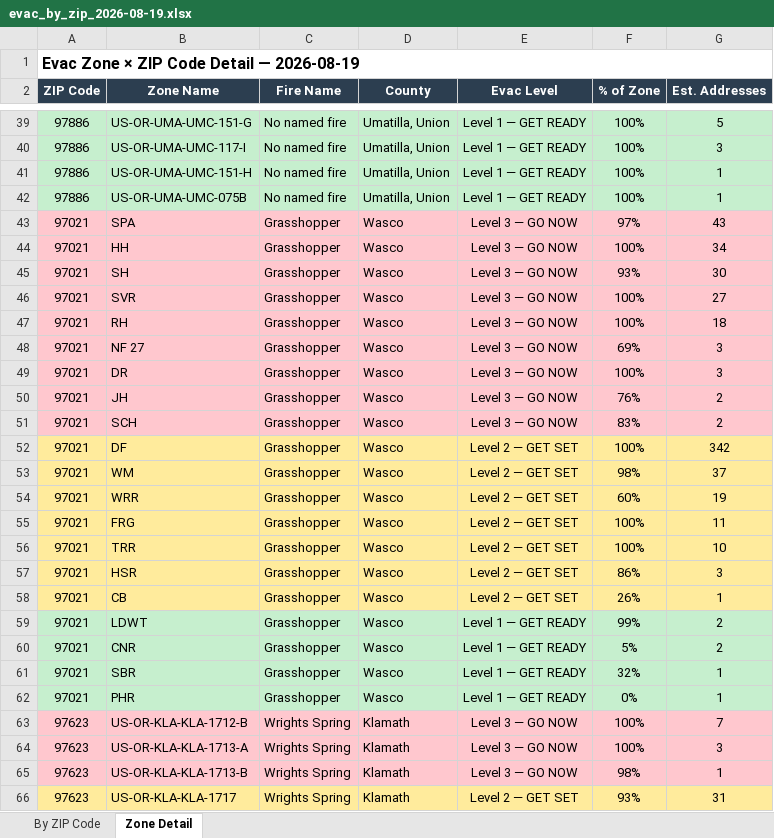
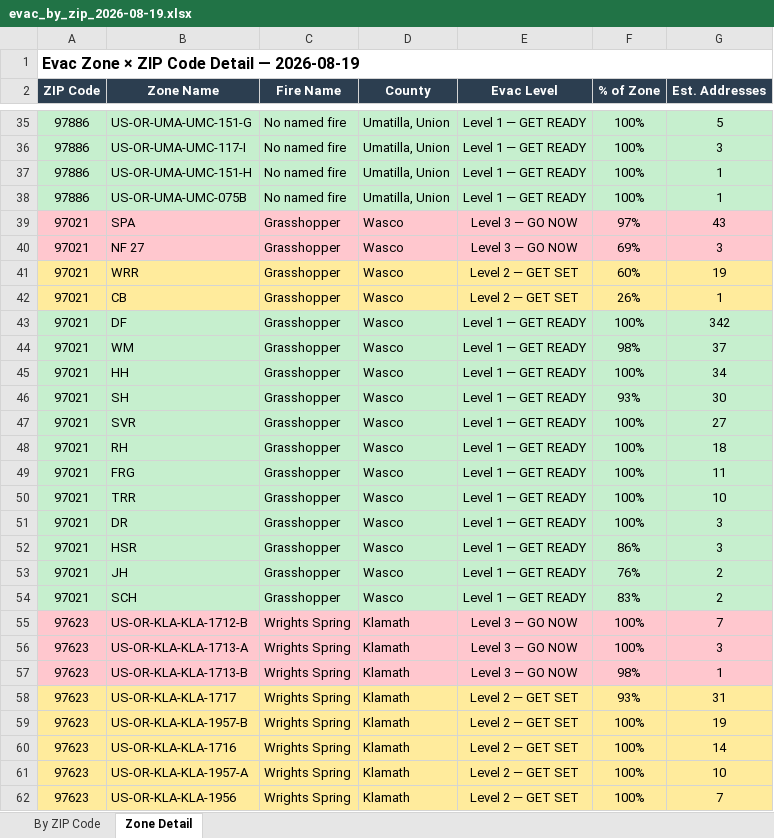
Before and after one commit to mramage1207-ux/oregon-wildfire-reports, an Excel workbook: evac_by_zip/evac_by_zip_2026-08-19.xlsx, sheet Zone Detail, drawn as a sheet; only a part is shown, gaps mark what is left out; the shorter side is filled out with more unchanged rows; values as stored, in another font and other column widths than the file's, no borders; removed rows and columns are numbered as before the commit, all else as after; the diff covers the shown part only; the diff names each change by its address in the sheet, - before the commit and + after, or states it on an @@ line.

```diff
--- a/evac_by_zip/evac_by_zip_2026-08-19.xlsx (sheet Zone Detail)
+++ b/evac_by_zip/evac_by_zip_2026-08-19.xlsx (sheet Zone Detail)
-row 44: 97021 | HH | Grasshopper | Wasco | Level 3 — GO NOW | 100% | 34
-row 45: 97021 | SH | Grasshopper | Wasco | Level 3 — GO NOW | 93% | 30
-row 46: 97021 | SVR | Grasshopper | Wasco | Level 3 — GO NOW | 100% | 27
-row 47: 97021 | RH | Grasshopper | Wasco | Level 3 — GO NOW | 100% | 18
-row 49: 97021 | DR | Grasshopper | Wasco | Level 3 — GO NOW | 100% | 3
-row 50: 97021 | JH | Grasshopper | Wasco | Level 3 — GO NOW | 76% | 2
-row 51: 97021 | SCH | Grasshopper | Wasco | Level 3 — GO NOW | 83% | 2
-row 52: 97021 | DF | Grasshopper | Wasco | Level 2 — GET SET | 100% | 342
-row 53: 97021 | WM | Grasshopper | Wasco | Level 2 — GET SET | 98% | 37
-row 55: 97021 | FRG | Grasshopper | Wasco | Level 2 — GET SET | 100% | 11
-row 56: 97021 | TRR | Grasshopper | Wasco | Level 2 — GET SET | 100% | 10
-row 57: 97021 | HSR | Grasshopper | Wasco | Level 2 — GET SET | 86% | 3
-B43 (Zone Name): LDWT
+B43 (Zone Name): DF
-F43 (% of Zone): 99%
+F43 (% of Zone): 100%
-G43 (Est. Addresses): 2
+G43 (Est. Addresses): 342
-B44 (Zone Name): CNR
+B44 (Zone Name): WM
-F44 (% of Zone): 5%
+F44 (% of Zone): 98%
-G44 (Est. Addresses): 2
+G44 (Est. Addresses): 37
+row 45: 97021 | HH | Grasshopper | Wasco | Level 1 — GET READY | 100% | 34
+row 46: 97021 | SH | Grasshopper | Wasco | Level 1 — GET READY | 93% | 30
-B47 (Zone Name): SBR
+B47 (Zone Name): SVR
-F47 (% of Zone): 32%
+F47 (% of Zone): 100%
-G47 (Est. Addresses): 1
+G47 (Est. Addresses): 27
-B48 (Zone Name): PHR
+B48 (Zone Name): RH
-F48 (% of Zone): 0%
+F48 (% of Zone): 100%
-G48 (Est. Addresses): 1
+G48 (Est. Addresses): 18
+row 49: 97021 | FRG | Grasshopper | Wasco | Level 1 — GET READY | 100% | 11
+row 50: 97021 | TRR | Grasshopper | Wasco | Level 1 — GET READY | 100% | 10
+row 51: 97021 | DR | Grasshopper | Wasco | Level 1 — GET READY | 100% | 3
+row 52: 97021 | HSR | Grasshopper | Wasco | Level 1 — GET READY | 86% | 3
+row 53: 97021 | JH | Grasshopper | Wasco | Level 1 — GET READY | 76% | 2
+row 54: 97021 | SCH | Grasshopper | Wasco | Level 1 — GET READY | 83% | 2
```
Also changed, not shown: 6 added rows, 34 removed rows, 4 moved rows and 22 edited cells elsewhere in this sheet, sheet By ZIP Code, 13 other files.
